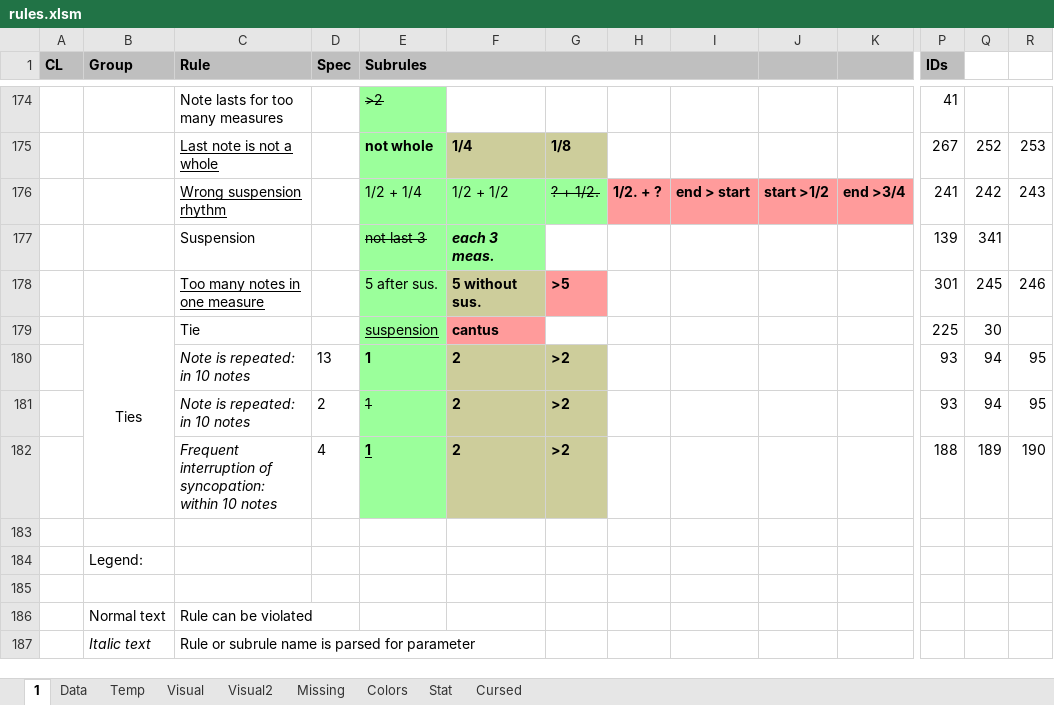
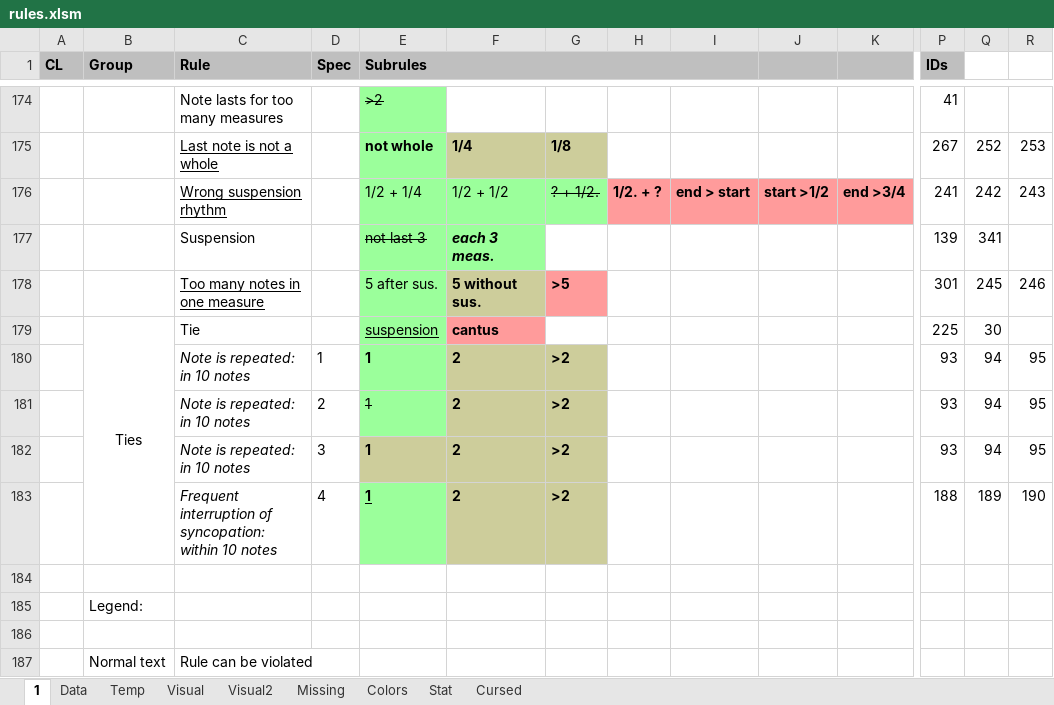
Before and after one commit to Dpst94/MGen, an Excel workbook: MGen/configs/rules/rules.xlsm, sheet 1, drawn as a sheet; only a part is shown, gaps mark what is left out; the shorter side is filled out with more unchanged rows; values as stored, in another font and other column widths than the file's, no borders; charts and pictures not drawn; rows hold the shown columns only; the diff names each change by its address in the sheet, - before the commit and + after, or states it on an @@ line.

Commit message:
CA3: Add melodic and rhythmic CP1 rules

```diff
--- a/MGen/configs/rules/rules.xlsm (sheet 1)
+++ b/MGen/configs/rules/rules.xlsm (sheet 1)
-D180 (Spec): 13
+D180 (Spec): 1
+row 182:  |  | Note is repeated: in 10 notes | 3 | 1 | 2 | >2 |  |  |  |  | 93 | 94 | 95
```
Also changed, not shown: sheet Data, MGen/configs/rules2/rules.xlsm, 9 other files.
